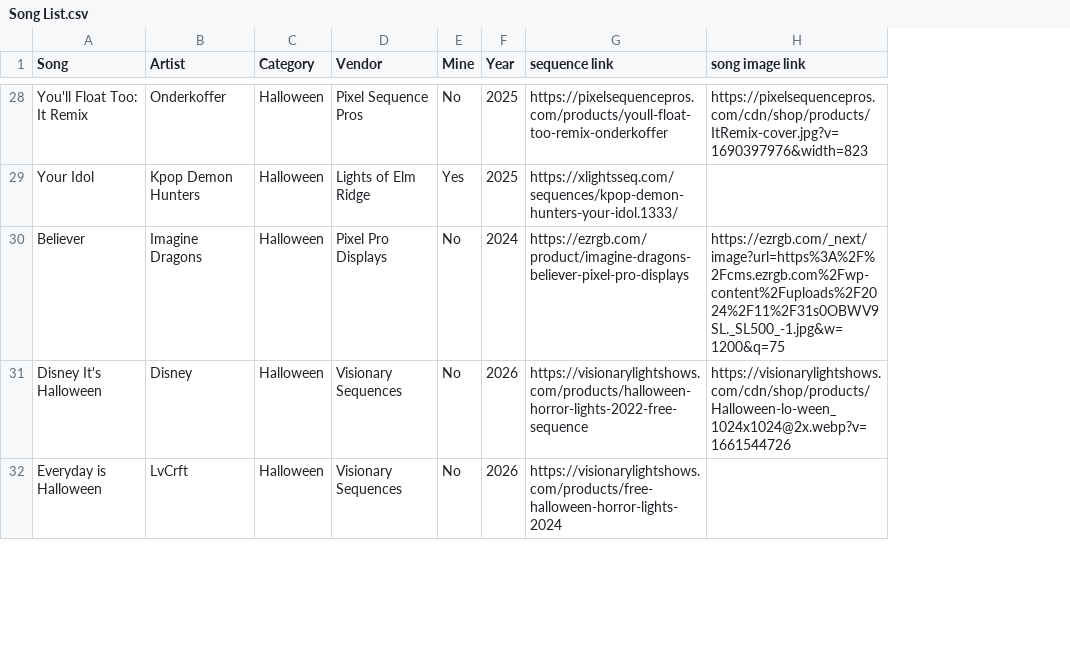
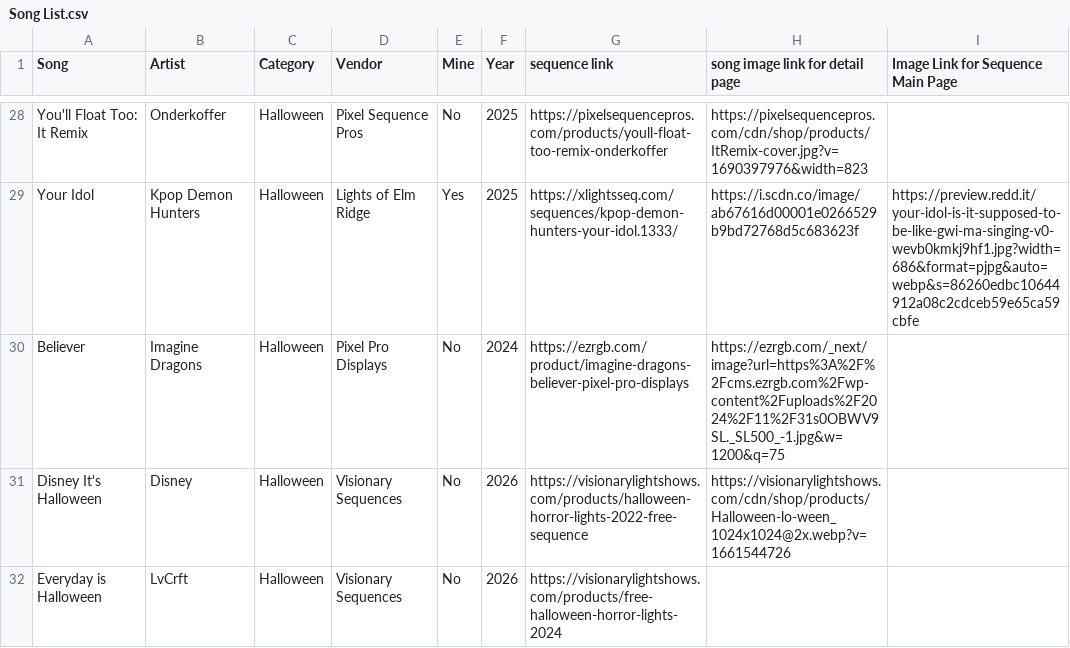
Before and after one commit to diaquas/Lights-of-Elm-Ridge, a CSV file: Song List.csv, drawn as a sheet; only a part is shown, gaps mark what is left out; the diff covers the shown part only; the diff names each change by its address in the sheet, - before the commit and + after, or states it on an @@ line.

```diff
--- a/Song List.csv
+++ b/Song List.csv
+column I, row 1: Image Link for Sequence Main Page; row 29: https://preview.redd.it/your-idol-is-it-supposed-to-be-like-gwi-ma-singing-v0-wevb0kmkj9hf1.jpg?width=686&format=pjpg&auto=webp&s=86260edbc10644912a08c2cdceb59e65ca59cbfe
-H1: song image link
+H1: song image link for detail page
-H29 (song image link for detail page): (empty)
+H29 (song image link for detail page): https://i.scdn.co/image/ab67616d00001e0266529b9bd72768d5c683623f
```
Also changed, not shown: 19 edited cells elsewhere in this file.
